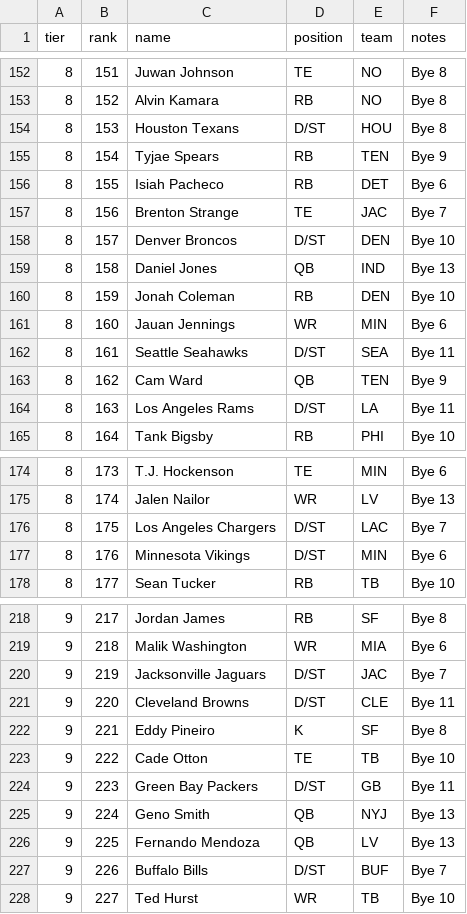
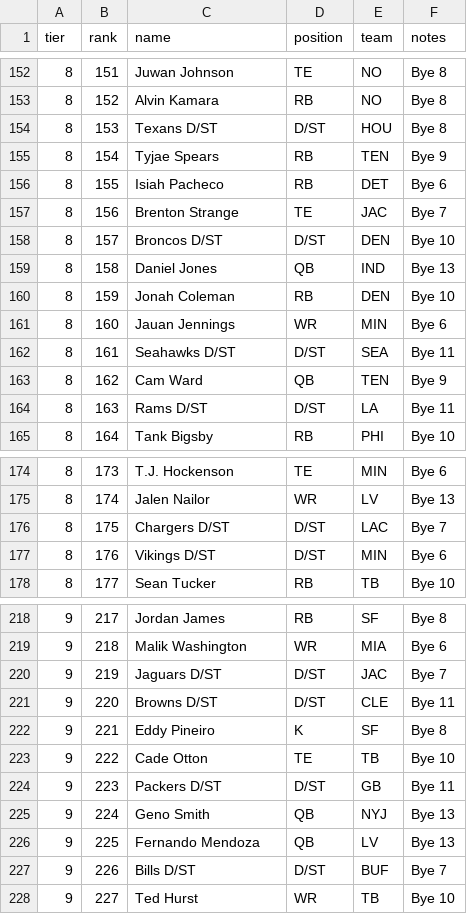
Before and after one commit to ajatakia/espn-draft-buddy, a CSV file: data/fantasylife-consensus.csv, drawn as a sheet; only a part is shown, gaps mark what is left out; the diff covers the shown part only.

Commit message:
Fix overlay never injecting, and wire up verified ESPN selectors
The overlay never appeared on the draft page at all, so the popup's
Show/Hide button had nothing to toggle. Root cause: content_scripts
entries do not support "type": "module", so the content script was
injected as a classic script and died immediately on its first static
import ("Cannot use import statement outside a module"). Added
src/content/loader.js, a classic stub that dynamically imports the real
module entry, with the module files exposed via web_accessible_resources.

Also fixed chrome.runtime.openOptionsPage() being called from the
overlay, which content scripts cannot do — it now messages the
background worker.

Selectors are now verified against a real draft room rather than being
placeholders. The scraping target is the draft board grid, not the
pick-history table: the latter is virtualized and only holds the visible
rows of one round, while the grid carries every pick at once, so picks
made before load are caught up on the first scan. Notable details now
handled: names are split across two adjacent spans with no whitespace
(textContent alone yields "PukaNacua"), picks are registered by a class
change on an existing cell so attributes must be observed, and roundPick
("3.7") serves as a stable dedup key.

Pick batches are applied through a serialized queue; previously each
detected pick did its own read-modify-write on the same storage key,
which would clobber when the first scan reported 100+ picks at once.

Defenses in the bundled rankings are rewritten to ESPN's "Lions D/ST"
form so they match. Against a completed 170-pick draft, 168/170 now
auto-match; the two misses are nickname differences between sources
(Kenny vs Kenneth Gainwell, Woody vs Jo'quavioius Marks) and resolve
with one click via the unmatched-picks list.

Adds test/e2e.mjs, which loads the unpacked extension into Chromium and
verifies injection, auto-detection, the toggle, manual marking, and
reset — the failure modes above are invisible to linting.

```diff
--- a/data/fantasylife-consensus.csv
+++ b/data/fantasylife-consensus.csv
@@ -153,3 +153,3 @@ tier,rank,name,position,team,notes
 8,152,Alvin Kamara,RB,NO,Bye 8
-8,153,Houston Texans,D/ST,HOU,Bye 8
+8,153,Texans D/ST,D/ST,HOU,Bye 8
 8,154,Tyjae Spears,RB,TEN,Bye 9
@@ -157,3 +157,3 @@ tier,rank,name,position,team,notes
 8,156,Brenton Strange,TE,JAC,Bye 7
-8,157,Denver Broncos,D/ST,DEN,Bye 10
+8,157,Broncos D/ST,D/ST,DEN,Bye 10
 8,158,Daniel Jones,QB,IND,Bye 13
@@ -161,5 +161,5 @@ tier,rank,name,position,team,notes
 8,160,Jauan Jennings,WR,MIN,Bye 6
-8,161,Seattle Seahawks,D/ST,SEA,Bye 11
+8,161,Seahawks D/ST,D/ST,SEA,Bye 11
 8,162,Cam Ward,QB,TEN,Bye 9
-8,163,Los Angeles Rams,D/ST,LA,Bye 11
+8,163,Rams D/ST,D/ST,LA,Bye 11
 8,164,Tank Bigsby,RB,PHI,Bye 10
@@ -175,4 +175,4 @@ tier,rank,name,position,team,notes
 8,174,Jalen Nailor,WR,LV,Bye 13
-8,175,Los Angeles Chargers,D/ST,LAC,Bye 7
-8,176,Minnesota Vikings,D/ST,MIN,Bye 6
+8,175,Chargers D/ST,D/ST,LAC,Bye 7
+8,176,Vikings D/ST,D/ST,MIN,Bye 6
 8,177,Sean Tucker,RB,TB,Bye 10
@@ -219,10 +219,10 @@ tier,rank,name,position,team,notes
 9,218,Malik Washington,WR,MIA,Bye 6
-9,219,Jacksonville Jaguars,D/ST,JAC,Bye 7
-9,220,Cleveland Browns,D/ST,CLE,Bye 11
+9,219,Jaguars D/ST,D/ST,JAC,Bye 7
+9,220,Browns D/ST,D/ST,CLE,Bye 11
 9,221,Eddy Pineiro,K,SF,Bye 8
 9,222,Cade Otton,TE,TB,Bye 10
-9,223,Green Bay Packers,D/ST,GB,Bye 11
+9,223,Packers D/ST,D/ST,GB,Bye 11
 9,224,Geno Smith,QB,NYJ,Bye 13
 9,225,Fernando Mendoza,QB,LV,Bye 13
-9,226,Buffalo Bills,D/ST,BUF,Bye 7
+9,226,Bills D/ST,D/ST,BUF,Bye 7
 9,227,Ted Hurst,WR,TB,Bye 10
```
Also changed, not shown: 22 edited cells elsewhere in this file, 10 other files.
